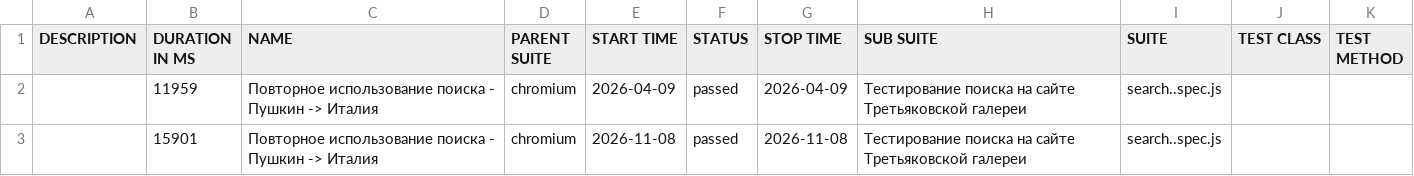
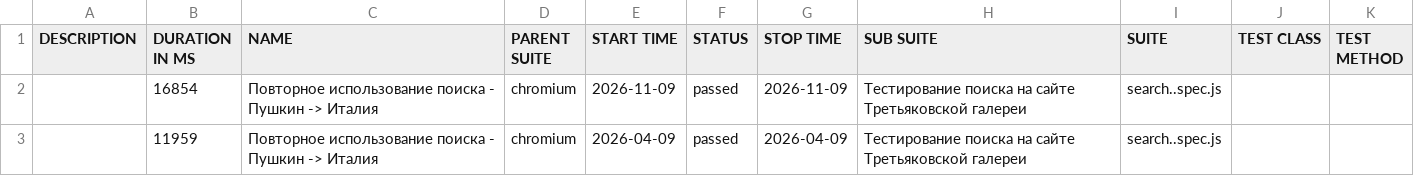
Before and after one commit to Kemont2H/tretyakov-tests, a CSV file: data/suites.csv, drawn as a sheet.

```diff
--- a/data/suites.csv
+++ b/data/suites.csv
@@ -1,3 +1,3 @@
 "DESCRIPTION","DURATION IN MS","NAME","PARENT SUITE","START TIME","STATUS","STOP TIME","SUB SUITE","SUITE","TEST CLASS","TEST METHOD"
+"","16854","Повторное использование поиска - Пушкин -> Италия","chromium","2026-11-09","passed","2026-11-09","Тестирование поиска на сайте Третьяковской галереи","search..spec.js","",""
 "","11959","Повторное использование поиска - Пушкин -> Италия","chromium","2026-04-09","passed","2026-04-09","Тестирование поиска на сайте Третьяковской галереи","search..spec.js","",""
-"","15901","Повторное использование поиска - Пушкин -> Италия","chromium","2026-11-08","passed","2026-11-08","Тестирование поиска на сайте Третьяковской галереи","search..spec.js","",""
```
Also changed, not shown: 18 other files.
